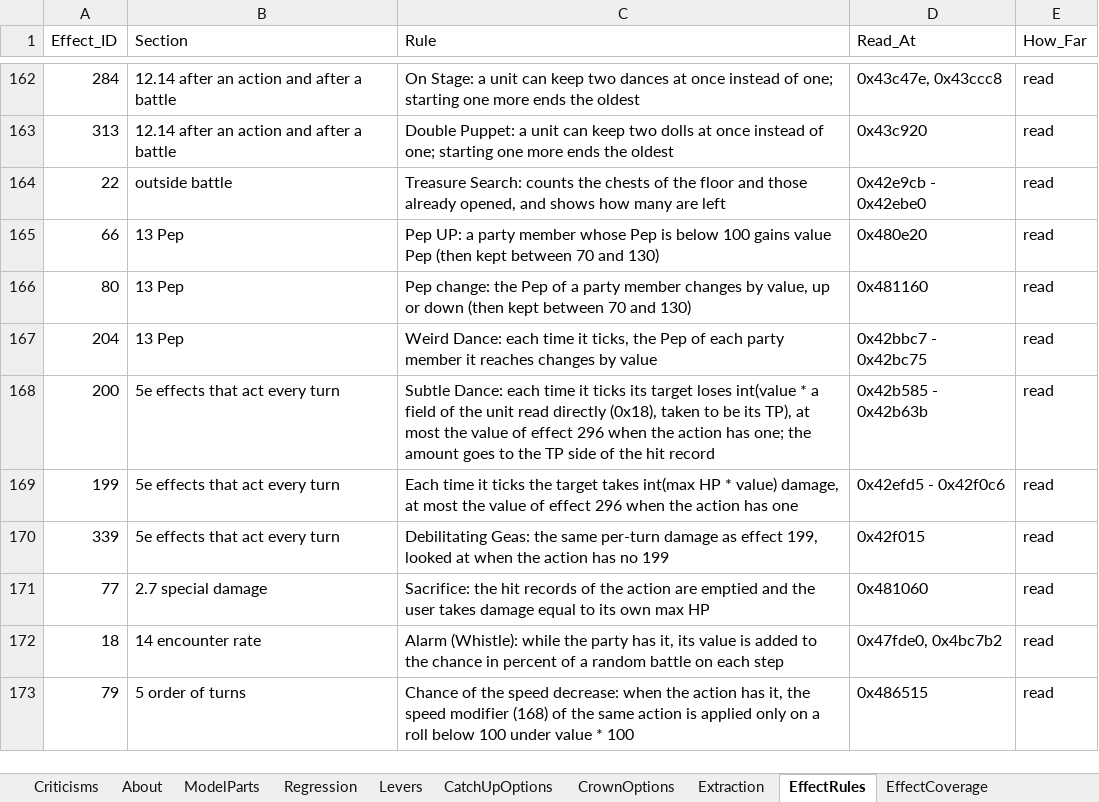
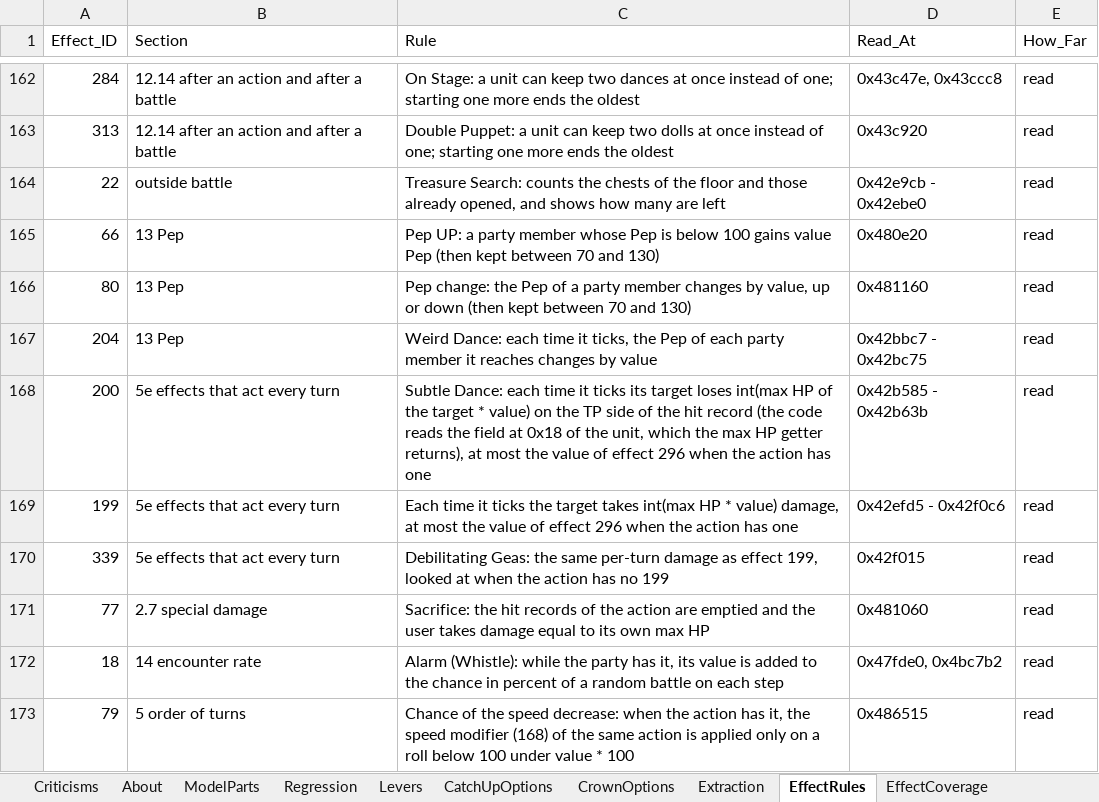
Before and after one commit to Asaad-E/DungeonTravelers_2_2_qol_balance_mod, an Excel workbook: mod_project/data_tables/balance_criteria.xlsx, sheet EffectRules, drawn as a sheet; only a part is shown, gaps mark what is left out; values as stored, in another font and other column widths than the file's, no borders; the diff names each change by its address in the sheet, - before the commit and + after, or states it on an @@ line.

Commit message:
feat: item effect types, enemy attack fields named, joint skill power
item effect types, enemy attack fields named, joint skill power; the
extraction checklist has no open row

```diff
--- a/mod_project/data_tables/balance_criteria.xlsx (sheet EffectRules)
+++ b/mod_project/data_tables/balance_criteria.xlsx (sheet EffectRules)
-C168 (Rule): …target loses int(value * a field of the unit read directly (0x18), taken to be its TP), at most the value of effect 296 when the action has one; the amount goes to the TP side of the hit record
+C168 (Rule): …target loses int(max HP of the target * value) on the TP side of the hit record (the code reads the field at 0x18 of the unit, which the max HP getter returns), at most the value of effect 296 when the action has one
```
Also changed, not shown: sheet Extraction, mod_project/data_tables/vanilla_source_of_truth.xlsx, 8 other files.
